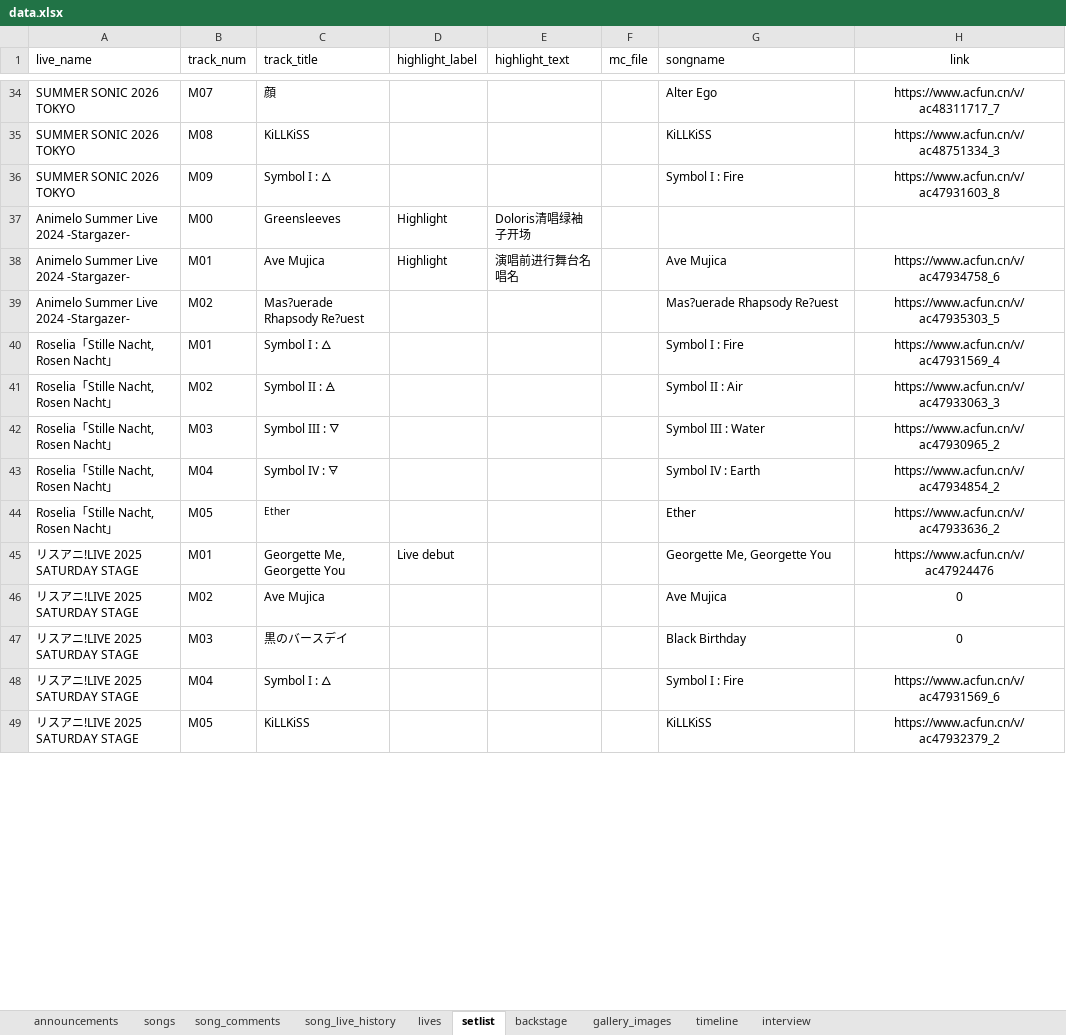
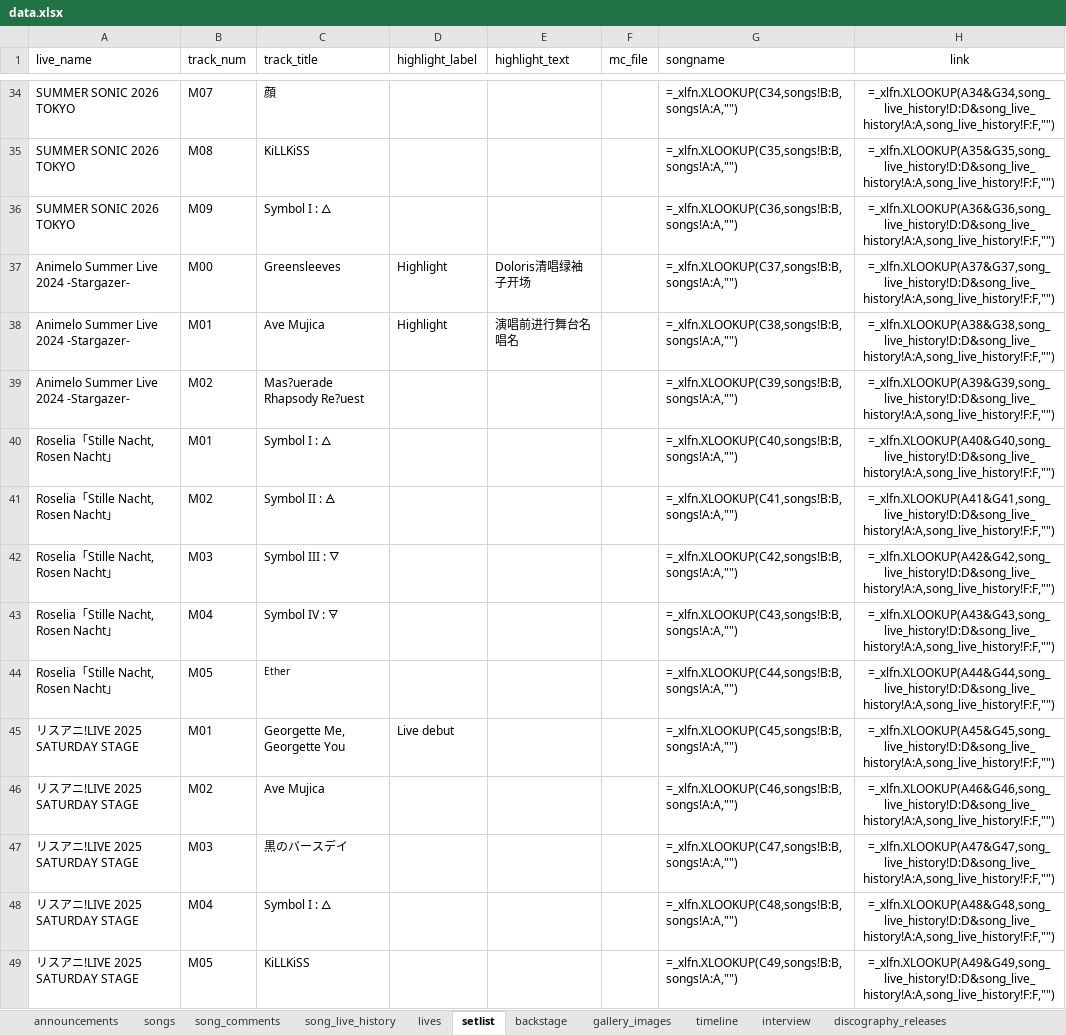
Before and after one commit to yuminle159/MujicaTimeLineWeb, an Excel workbook: _data/data.xlsx, sheet setlist, drawn as a sheet; only a part is shown, gaps mark what is left out; values as stored, in another font and other column widths than the file's, no borders; formulas without a stored value are shown as written; charts and pictures not drawn; the diff covers the shown part only; the diff names each change by its address in the sheet, - before the commit and + after, or states it on an @@ line.

```diff
--- a/_data/data.xlsx (sheet setlist)
+++ b/_data/data.xlsx (sheet setlist)
+sheet tab: discography_releases
-G34 (songname): Alter Ego
+G34 (songname): =_xlfn.XLOOKUP(C34,songs!B:B,songs!A:A,"")
-H34 (link): https://www.acfun.cn/v/ac48311717_7
+H34 (link): =_xlfn.XLOOKUP(A34&G34,song_live_history!D:D&song_live_history!A:A,song_live_history!F:F,"")
-G35 (songname): KiLLKiSS
+G35 (songname): =_xlfn.XLOOKUP(C35,songs!B:B,songs!A:A,"")
-H35 (link): https://www.acfun.cn/v/ac48751334_3
+H35 (link): =_xlfn.XLOOKUP(A35&G35,song_live_history!D:D&song_live_history!A:A,song_live_history!F:F,"")
-G36 (songname): Symbol I : Fire
+G36 (songname): =_xlfn.XLOOKUP(C36,songs!B:B,songs!A:A,"")
-H36 (link): https://www.acfun.cn/v/ac47931603_8
+H36 (link): =_xlfn.XLOOKUP(A36&G36,song_live_history!D:D&song_live_history!A:A,song_live_history!F:F,"")
-G37 (songname): (empty)
+G37 (songname): =_xlfn.XLOOKUP(C37,songs!B:B,songs!A:A,"")
-H37 (link): (empty)
+H37 (link): =_xlfn.XLOOKUP(A37&G37,song_live_history!D:D&song_live_history!A:A,song_live_history!F:F,"")
-G38 (songname): Ave Mujica
+G38 (songname): =_xlfn.XLOOKUP(C38,songs!B:B,songs!A:A,"")
-H38 (link): https://www.acfun.cn/v/ac47934758_6
+H38 (link): =_xlfn.XLOOKUP(A38&G38,song_live_history!D:D&song_live_history!A:A,song_live_history!F:F,"")
-G39 (songname): Mas?uerade Rhapsody Re?uest
+G39 (songname): =_xlfn.XLOOKUP(C39,songs!B:B,songs!A:A,"")
-H39 (link): https://www.acfun.cn/v/ac47935303_5
+H39 (link): =_xlfn.XLOOKUP(A39&G39,song_live_history!D:D&song_live_history!A:A,song_live_history!F:F,"")
-G40 (songname): Symbol I : Fire
+G40 (songname): =_xlfn.XLOOKUP(C40,songs!B:B,songs!A:A,"")
-H40 (link): https://www.acfun.cn/v/ac47931569_4
+H40 (link): =_xlfn.XLOOKUP(A40&G40,song_live_history!D:D&song_live_history!A:A,song_live_history!F:F,"")
-G41 (songname): Symbol II : Air
+G41 (songname): =_xlfn.XLOOKUP(C41,songs!B:B,songs!A:A,"")
-H41 (link): https://www.acfun.cn/v/ac47933063_3
+H41 (link): =_xlfn.XLOOKUP(A41&G41,song_live_history!D:D&song_live_history!A:A,song_live_history!F:F,"")
-G42 (songname): Symbol III : Water
+G42 (songname): =_xlfn.XLOOKUP(C42,songs!B:B,songs!A:A,"")
-H42 (link): https://www.acfun.cn/v/ac47930965_2
+H42 (link): =_xlfn.XLOOKUP(A42&G42,song_live_history!D:D&song_live_history!A:A,song_live_history!F:F,"")
-G43 (songname): Symbol IV : Earth
+G43 (songname): =_xlfn.XLOOKUP(C43,songs!B:B,songs!A:A,"")
-H43 (link): https://www.acfun.cn/v/ac47934854_2
+H43 (link): =_xlfn.XLOOKUP(A43&G43,song_live_history!D:D&song_live_history!A:A,song_live_history!F:F,"")
-G44 (songname): Ether
+G44 (songname): =_xlfn.XLOOKUP(C44,songs!B:B,songs!A:A,"")
-H44 (link): https://www.acfun.cn/v/ac47933636_2
+H44 (link): =_xlfn.XLOOKUP(A44&G44,song_live_history!D:D&song_live_history!A:A,song_live_history!F:F,"")
-G45 (songname): Georgette Me, Georgette You
+G45 (songname): =_xlfn.XLOOKUP(C45,songs!B:B,songs!A:A,"")
-H45 (link): https://www.acfun.cn/v/ac47924476
+H45 (link): =_xlfn.XLOOKUP(A45&G45,song_live_history!D:D&song_live_history!A:A,song_live_history!F:F,"")
-G46 (songname): Ave Mujica
+G46 (songname): =_xlfn.XLOOKUP(C46,songs!B:B,songs!A:A,"")
-H46 (link): 0
+H46 (link): =_xlfn.XLOOKUP(A46&G46,song_live_history!D:D&song_live_history!A:A,song_live_history!F:F,"")
-G47 (songname): Black Birthday
+G47 (songname): =_xlfn.XLOOKUP(C47,songs!B:B,songs!A:A,"")
-H47 (link): 0
+H47 (link): =_xlfn.XLOOKUP(A47&G47,song_live_history!D:D&song_live_history!A:A,song_live_history!F:F,"")
-G48 (songname): Symbol I : Fire
+G48 (songname): =_xlfn.XLOOKUP(C48,songs!B:B,songs!A:A,"")
-H48 (link): https://www.acfun.cn/v/ac47931569_6
+H48 (link): =_xlfn.XLOOKUP(A48&G48,song_live_history!D:D&song_live_history!A:A,song_live_history!F:F,"")
-G49 (songname): KiLLKiSS
+G49 (songname): =_xlfn.XLOOKUP(C49,songs!B:B,songs!A:A,"")
-H49 (link): https://www.acfun.cn/v/ac47932379_2
+H49 (link): =_xlfn.XLOOKUP(A49&G49,song_live_history!D:D&song_live_history!A:A,song_live_history!F:F,"")
```
Also changed, not shown: 526 edited cells elsewhere in this sheet, other sheet tabs, charts or pictures, 34 other files.
